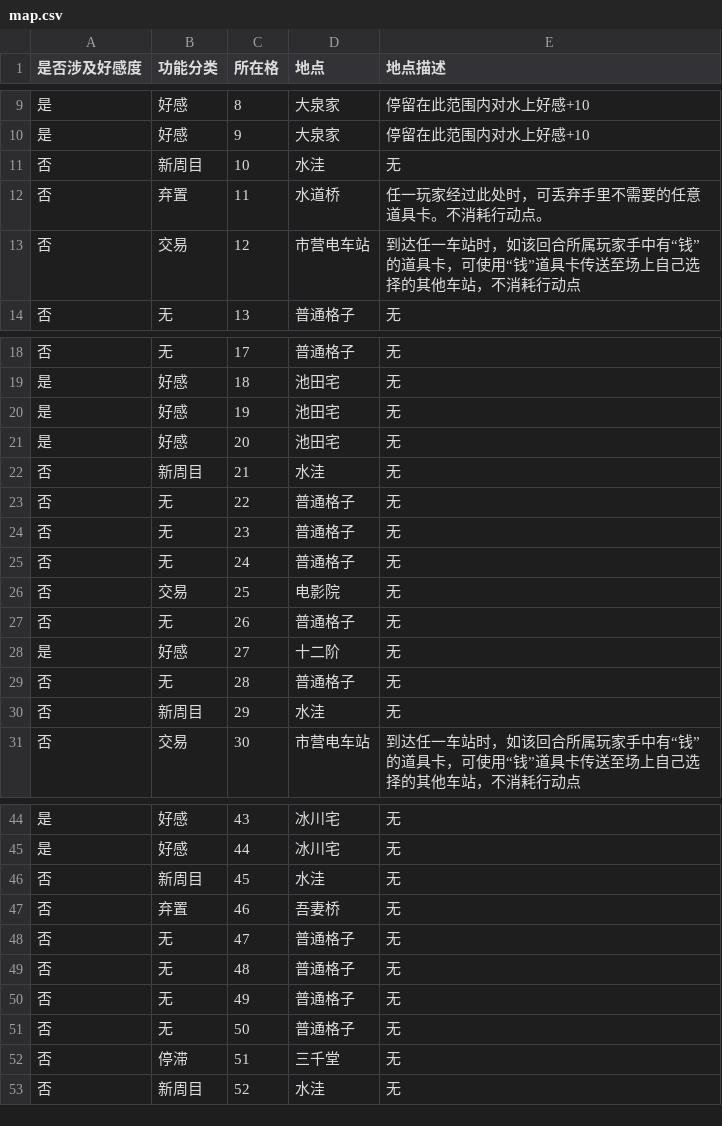
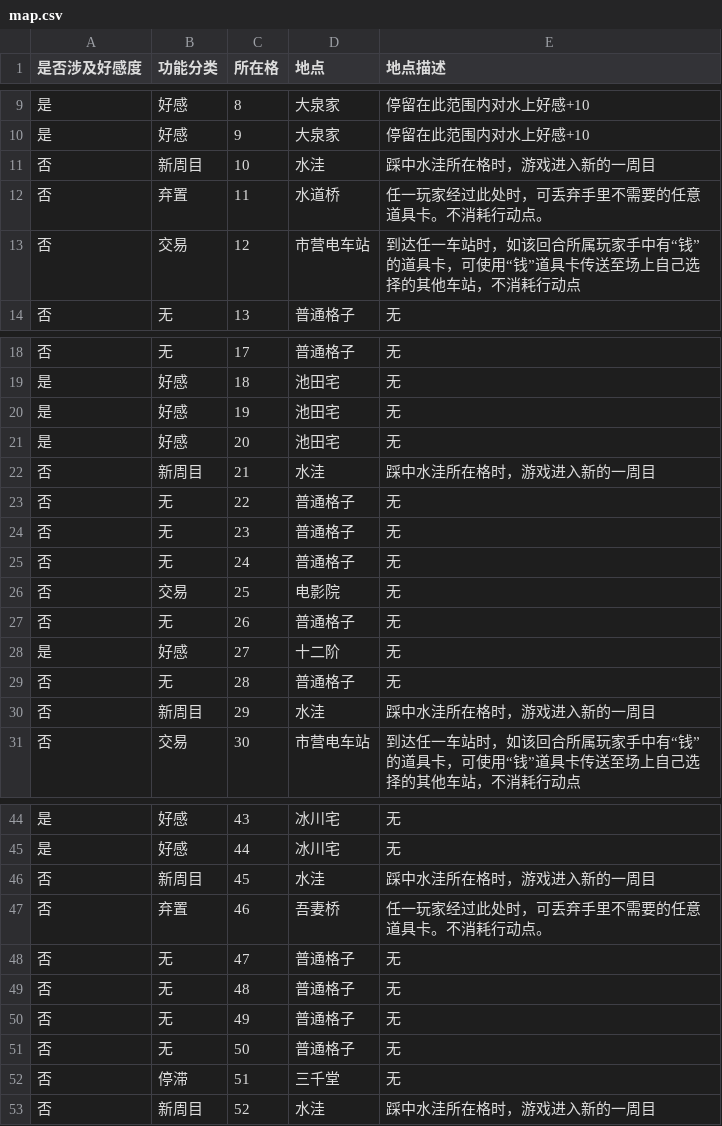
Before and after one commit to NRbene/Hashihime, a CSV file: map.csv, drawn as a sheet; only a part is shown, gaps mark what is left out.

```diff
--- a/map.csv
+++ b/map.csv
@@ -10,3 +10,3 @@
 是	好感	9	大泉家	停留在此范围内对水上好感+10
-否	新周目	10	水洼	无
+否	新周目	10	水洼	踩中水洼所在格时，游戏进入新的一周目
 否	弃置	11	水道桥	任一玩家经过此处时，可丢弃手里不需要的任意道具卡。不消耗行动点。
@@ -21,3 +21,3 @@
 是	好感	20	池田宅	无
-否	新周目	21	水洼	无
+否	新周目	21	水洼	踩中水洼所在格时，游戏进入新的一周目
 否	无	22	普通格子	无
@@ -29,3 +29,3 @@
 否	无	28	普通格子	无
-否	新周目	29	水洼	无
+否	新周目	29	水洼	踩中水洼所在格时，游戏进入新的一周目
 否	交易	30	市营电车站	到达任一车站时，如该回合所属玩家手中有“钱”的道具卡，可使用“钱”道具卡传送至场上自己选择的其他车站，不消耗行动点
@@ -45,4 +45,4 @@
 是	好感	44	冰川宅	无
-否	新周目	45	水洼	无
-否	弃置	46	吾妻桥	无
+否	新周目	45	水洼	踩中水洼所在格时，游戏进入新的一周目
+否	弃置	46	吾妻桥	任一玩家经过此处时，可丢弃手里不需要的任意道具卡。不消耗行动点。
 否	无	47	普通格子	无
@@ -52,2 +52,2 @@
 否	停滞	51	三千堂	无
-否	新周目	52	水洼	无
+否	新周目	52	水洼	踩中水洼所在格时，游戏进入新的一周目
```
Also changed, not shown: 4 other files.
